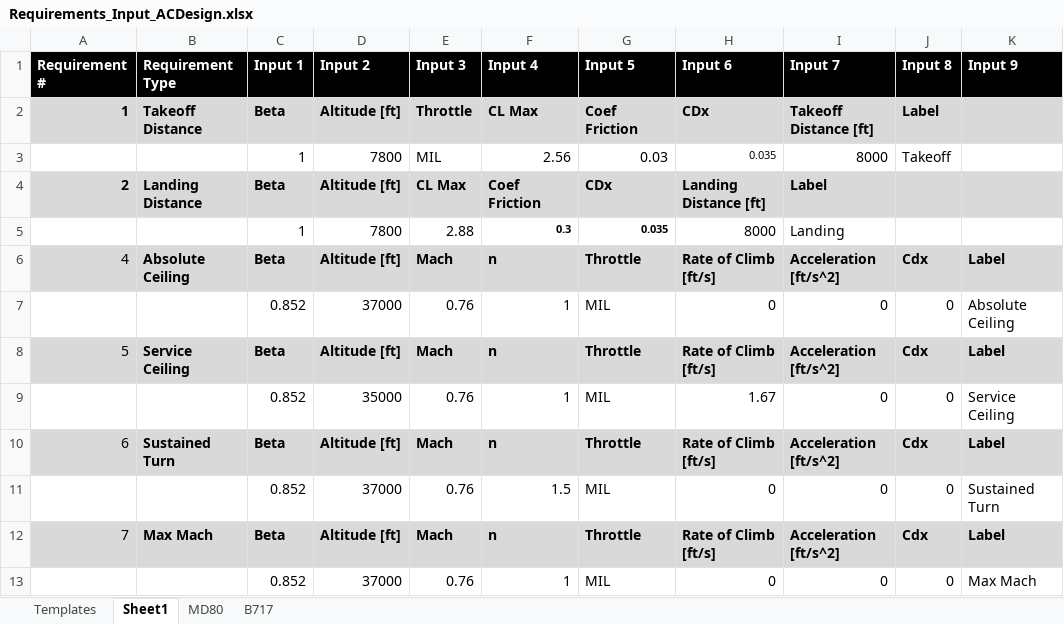
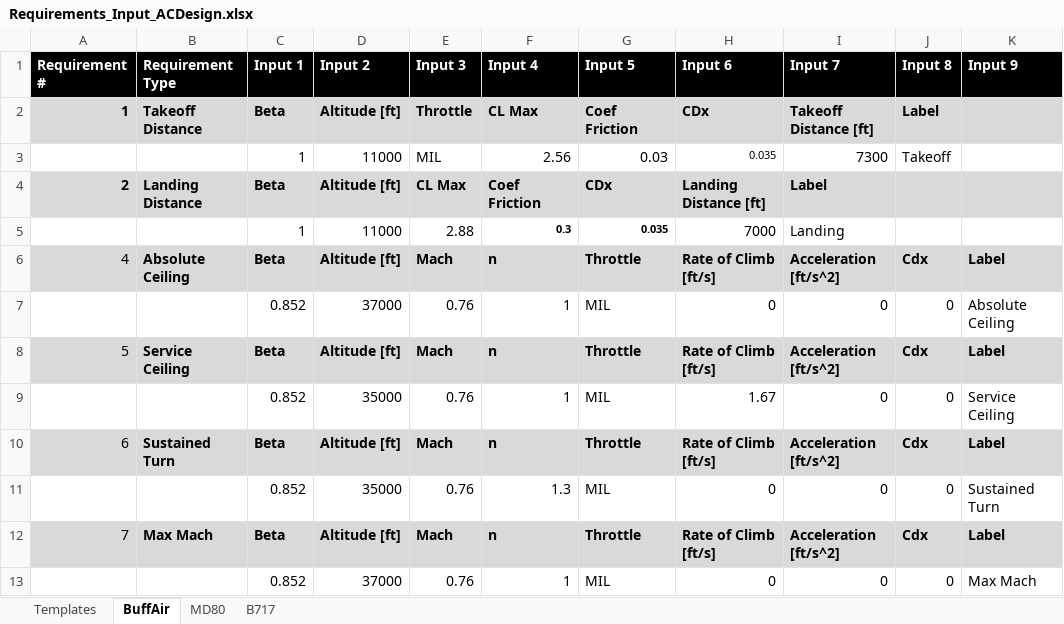
Before and after one commit to Kashn15/ASEN4138_AircraftDesign, an Excel workbook: Input Excel Sheets/Point Performance Requirements/Requirements_Input_ACDesign.xlsx, sheet BuffAir, drawn as a sheet; values as stored, in another font and other column widths than the file's, no borders; conditional formats not drawn; the diff names each change by its address in the sheet, - before the commit and + after, or states it on an @@ line.

```diff
--- a/Input Excel Sheets/Point Performance Requirements/Requirements_Input_ACDesign.xlsx (sheet BuffAir)
+++ b/Input Excel Sheets/Point Performance Requirements/Requirements_Input_ACDesign.xlsx (sheet BuffAir)
-sheet tab: Sheet1
+sheet tab: BuffAir
-D3 (Input 2): 7800
+D3 (Input 2): 11000
-I3 (Input 7): 8000
+I3 (Input 7): 7300
-D5 (Input 2): 7800
+D5 (Input 2): 11000
-H5 (Input 6): 8000
+H5 (Input 6): 7000
-D11 (Input 2): 37000
+D11 (Input 2): 35000
-F11 (Input 4): 1.5
+F11 (Input 4): 1.3
```
Also changed, not shown: Input Excel Sheets/Design Configurations/ASEN4138_ACDesign.xlsx, Input Excel Sheets/Mission Profiles/Mission_Profile_ACDesign.xlsx, 1 other file.
